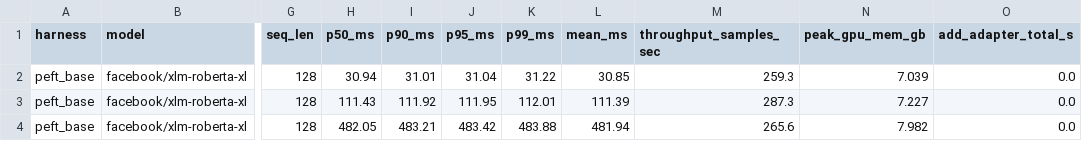
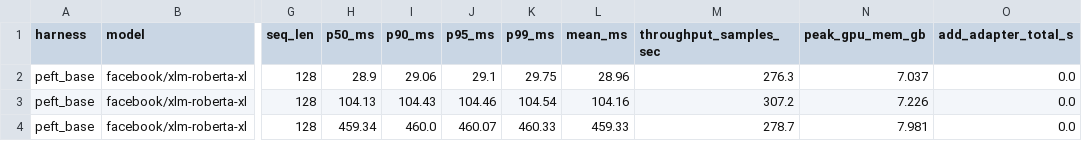
Before and after one commit to ashutoshrdwivedi/lora_scaling, a CSV file: benchmarks/results/rebuttal_xlmr_xl/peft_base_xlmrxl.csv, drawn as a sheet; only a part is shown, gaps mark what is left out; the diff names each change by its address in the sheet, - before the commit and + after, or states it on an @@ line.

```diff
--- a/benchmarks/results/rebuttal_xlmr_xl/peft_base_xlmrxl.csv
+++ b/benchmarks/results/rebuttal_xlmr_xl/peft_base_xlmrxl.csv
-H2 (p50_ms): 30.94
+H2 (p50_ms): 28.9
-I2 (p90_ms): 31.01
+I2 (p90_ms): 29.06
-J2 (p95_ms): 31.04
+J2 (p95_ms): 29.1
-K2 (p99_ms): 31.22
+K2 (p99_ms): 29.75
-L2 (mean_ms): 30.85
+L2 (mean_ms): 28.96
-M2 (throughput_samples_sec): 259.3
+M2 (throughput_samples_sec): 276.3
-N2 (peak_gpu_mem_gb): 7.039
+N2 (peak_gpu_mem_gb): 7.037
-H3 (p50_ms): 111.43
+H3 (p50_ms): 104.13
-I3 (p90_ms): 111.92
+I3 (p90_ms): 104.43
-J3 (p95_ms): 111.95
+J3 (p95_ms): 104.46
-K3 (p99_ms): 112.01
+K3 (p99_ms): 104.54
-L3 (mean_ms): 111.39
+L3 (mean_ms): 104.16
-M3 (throughput_samples_sec): 287.3
+M3 (throughput_samples_sec): 307.2
-N3 (peak_gpu_mem_gb): 7.227
+N3 (peak_gpu_mem_gb): 7.226
-H4 (p50_ms): 482.05
+H4 (p50_ms): 459.34
-I4 (p90_ms): 483.21
+I4 (p90_ms): 460.0
-J4 (p95_ms): 483.42
+J4 (p95_ms): 460.07
-K4 (p99_ms): 483.88
+K4 (p99_ms): 460.33
-L4 (mean_ms): 481.94
+L4 (mean_ms): 459.33
-M4 (throughput_samples_sec): 265.6
+M4 (throughput_samples_sec): 278.7
-N4 (peak_gpu_mem_gb): 7.982
+N4 (peak_gpu_mem_gb): 7.981
```
Also changed, not shown: benchmarks/results/rebuttal_deberta/smoke_deberta.csv, benchmarks/results/rebuttal_deberta/sweep_deberta_capacity.csv, 15 other files.
